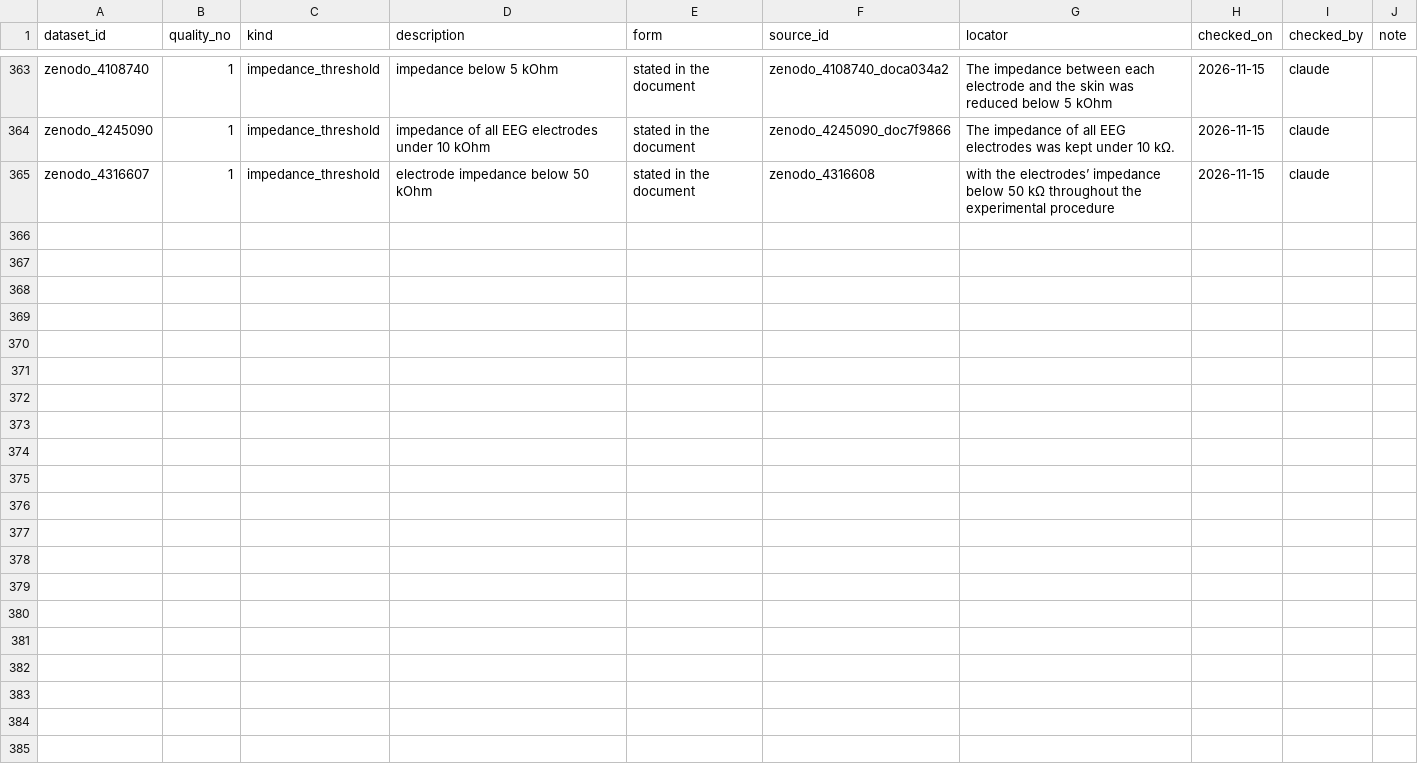
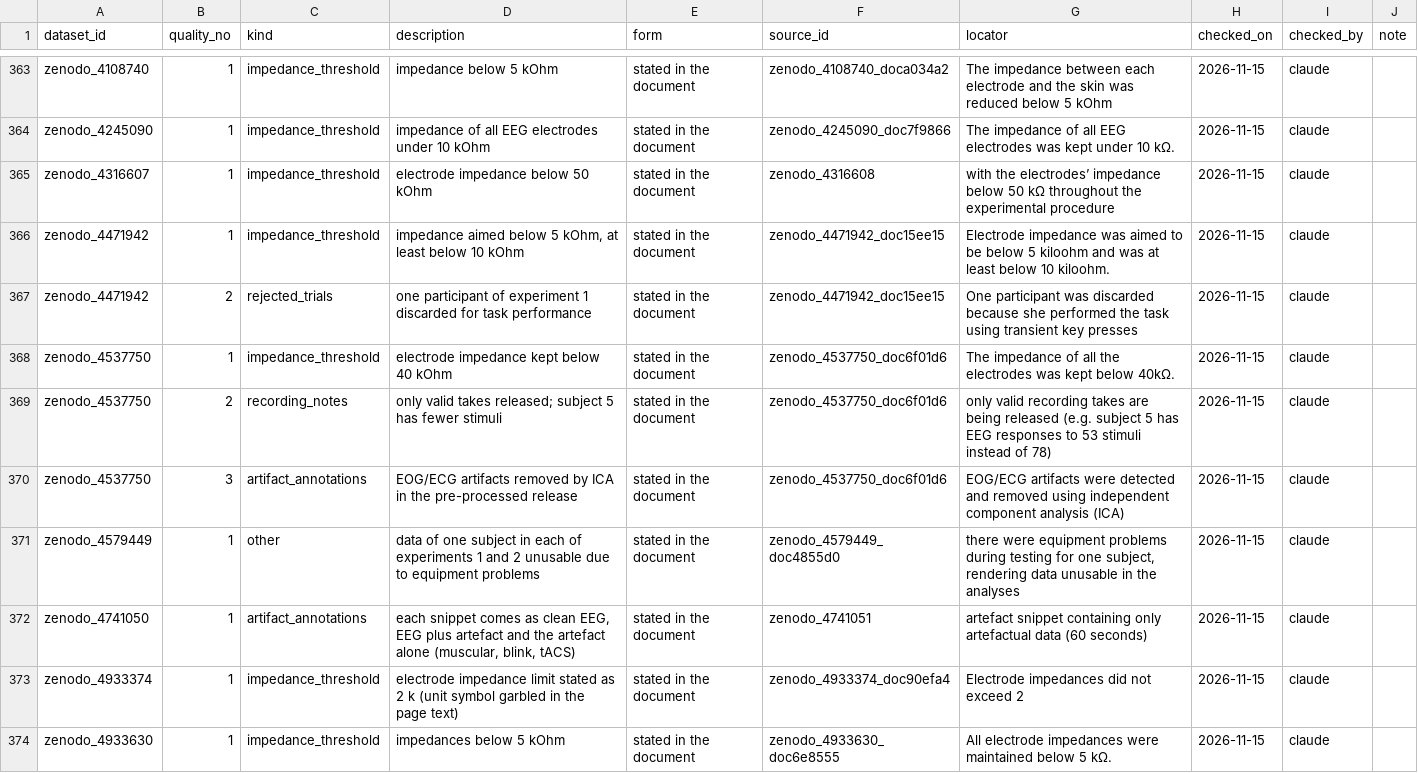
Before and after one commit to itoten/eeg_dataset_db, a CSV file: data/quality_info.csv, drawn as a sheet; only a part is shown, gaps mark what is left out; the diff names each change by its address in the sheet, - before the commit and + after, or states it on an @@ line.

```diff
--- a/data/quality_info.csv
+++ b/data/quality_info.csv
+row 366: zenodo_4471942 | 1 | impedance_threshold | impedance aimed below 5 kOhm, at least below 10 kOhm | stated in the document | zenodo_4471942_doc15ee15 | Electrode impedance was aimed to be below 5 kiloohm and was at least below 10 kiloohm. | 2026-11-15 | claude
+row 367: zenodo_4471942 | 2 | rejected_trials | one participant of experiment 1 discarded for task performance | stated in the document | zenodo_4471942_doc15ee15 | One participant was discarded because she performed the task using transient key presses | 2026-11-15 | claude
+row 368: zenodo_4537750 | 1 | impedance_threshold | electrode impedance kept below 40 kOhm | stated in the document | zenodo_4537750_doc6f01d6 | The impedance of all the electrodes was kept below 40kΩ. | 2026-11-15 | claude
+row 369: zenodo_4537750 | 2 | recording_notes | only valid takes released; subject 5 has fewer stimuli | stated in the document | zenodo_4537750_doc6f01d6 | only valid recording takes are being released (e.g. subject 5 has EEG responses to 53 stimuli instead of 78) | 2026-11-15 | claude
+row 370: zenodo_4537750 | 3 | artifact_annotations | EOG/ECG artifacts removed by ICA in the pre-processed release | stated in the document | zenodo_4537750_doc6f01d6 | EOG/ECG artifacts were detected and removed using independent component analysis (ICA) | 2026-11-15 | claude
+row 371: zenodo_4579449 | 1 | other | data of one subject in each of experiments 1 and 2 unusable due to equipment problems | stated in the document | zenodo_4579449_doc4855d0 | there were equipment problems during testing for one subject, rendering data unusable in the analyses | 2026-11-15 | claude
+row 372: zenodo_4741050 | 1 | artifact_annotations | each snippet comes as clean EEG, EEG plus artefact and the artefact alone (muscular, blink, tACS) | stated in the document | zenodo_4741051 | artefact snippet containing only artefactual data (60 seconds) | 2026-11-15 | claude
+row 373: zenodo_4933374 | 1 | impedance_threshold | electrode impedance limit stated as 2 k (unit symbol garbled in the page text) | stated in the document | zenodo_4933374_doc90efa4 | Electrode impedances did not exceed 2 | 2026-11-15 | claude
+row 374: zenodo_4933630 | 1 | impedance_threshold | impedances below 5 kOhm | stated in the document | zenodo_4933630_doc6e8555 | All electrode impedances were maintained below 5 kΩ. | 2026-11-15 | claude
```
Also changed, not shown: data/acquisition_setups.csv, data/annotations.csv, 11 other files.
